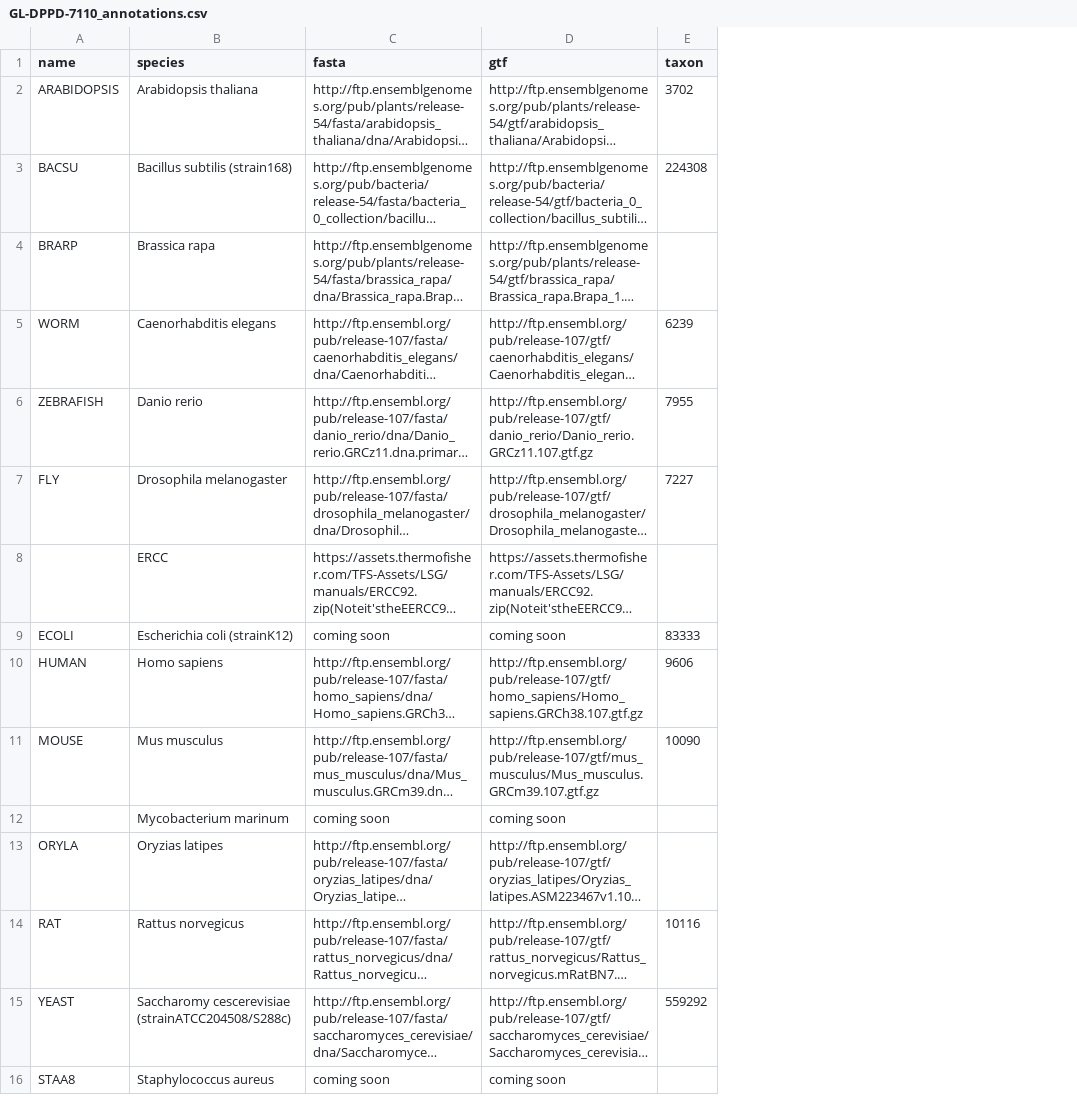
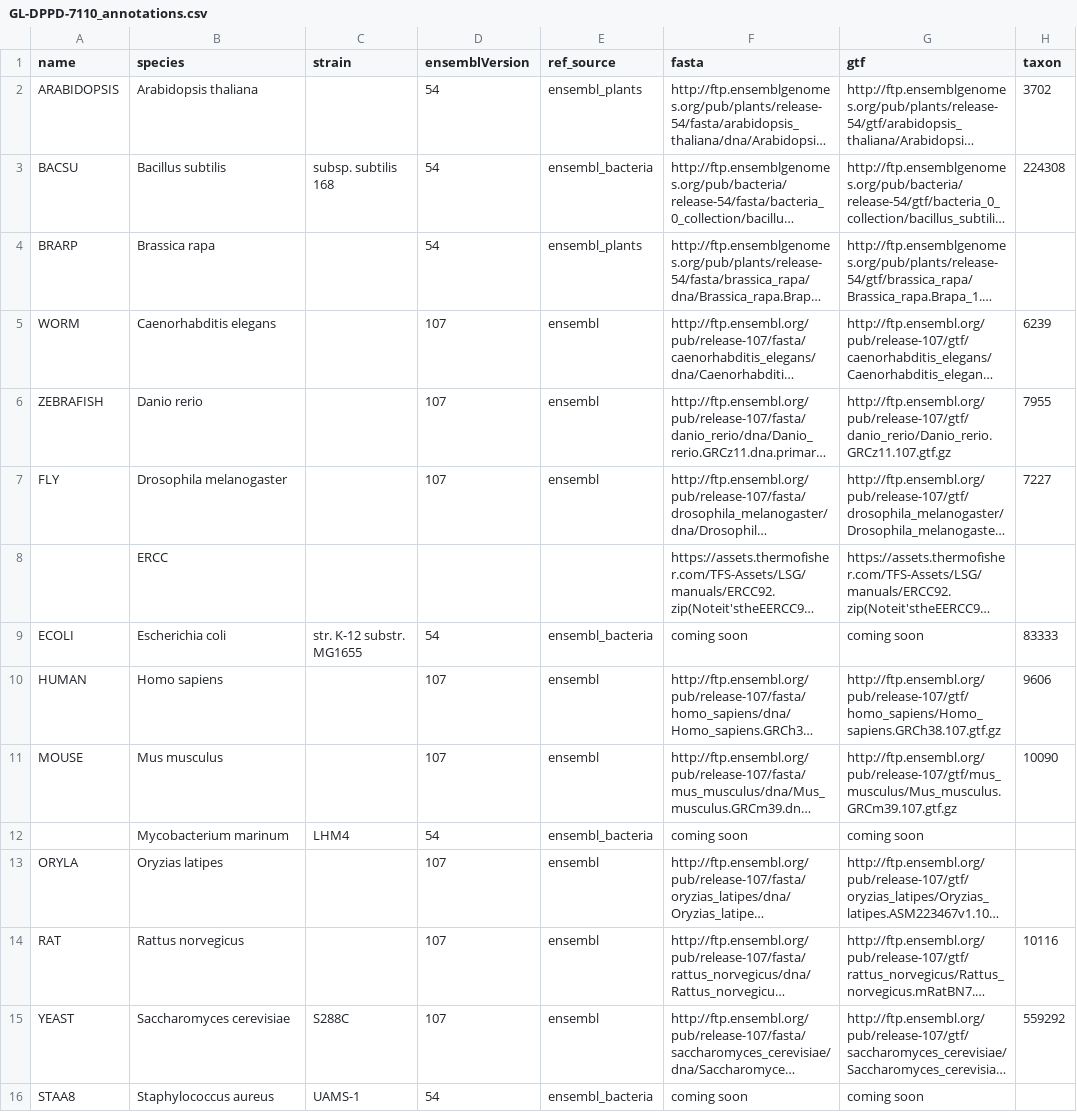
Before and after one commit to nasa/GeneLab_Data_Processing, a CSV file: GeneLab_Reference_Annotations/Pipeline_GL-DPPD-7110_Versions/GL-DPPD-7110/GL-DPPD-7110_annotations.csv, drawn as a sheet; only a part is shown; long unchanged cells end in …; the diff names each change by its address in the sheet, - before the commit and + after, or states it on an @@ line.

Commit message:
Update GL-DPPD-7110_annotations.csv
Separating strain into it's own column, adding ensembl version column, and reference source column.

```diff
--- a/GeneLab_Reference_Annotations/Pipeline_GL-DPPD-7110_Versions/GL-DPPD-7110/GL-DPPD-7110_annotations.csv
+++ b/GeneLab_Reference_Annotations/Pipeline_GL-DPPD-7110_Versions/GL-DPPD-7110/GL-DPPD-7110_annotations.csv
+column C (strain), rows 3-16: subsp. subtilis 168 |  |  |  |  |  | str. K-12 substr. MG1655 |  |  | LHM4 |  |  | S288C | UAMS-1
+column D (ensemblVersion), rows 2-16: 54 | 54 | 54 | 107 | 107 | 107 |  | 54 | 107 | 107 | 54 | 107 | 107 | 107 | 54
+column E (ref_source), rows 2-16: ensembl_plants | ensembl_bacteria | ensembl_plants | ensembl | ensembl | ensembl |  | ensembl_bacteria | ensembl | ensembl | ensembl_bacteria | ensembl | ensembl | ensembl | ensembl_bacteria
-B3 (species): Bacillus subtilis (strain168)
+B3 (species): Bacillus subtilis
-B9 (species): Escherichia coli (strainK12)
+B9 (species): Escherichia coli
-B15 (species): Saccharomy cescerevisiae (strainATCC204508/S288c)
+B15 (species): Saccharomyces cerevisiae
```
